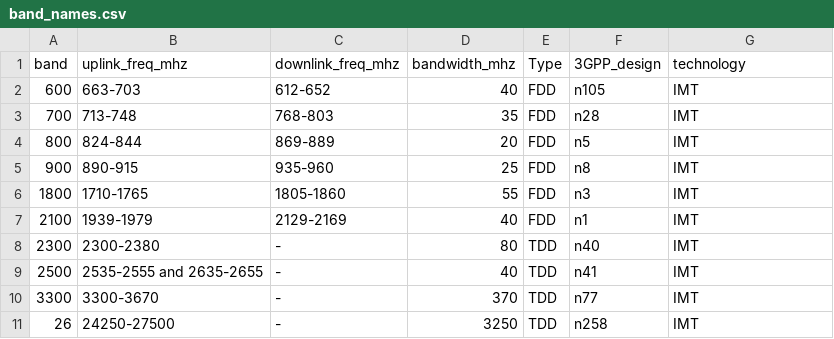
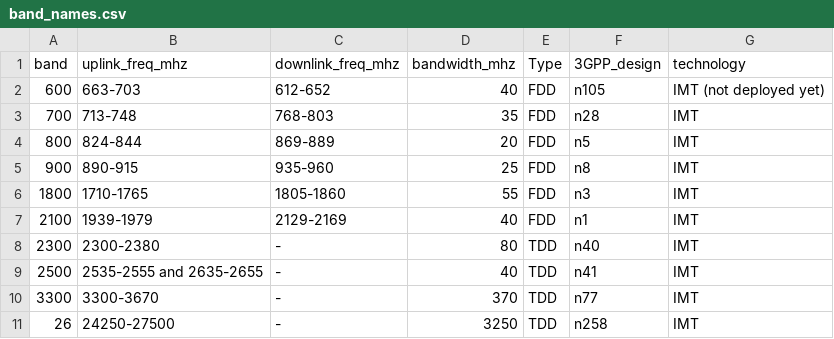
Before and after one commit to vjchristopher/one, a CSV file: band_names.csv, drawn as a sheet.

Commit message:
Update band_names.csv

```diff
--- a/band_names.csv
+++ b/band_names.csv
@@ -1,3 +1,3 @@
 band,uplink_freq_mhz,downlink_freq_mhz,bandwidth_mhz,Type,3GPP_design,technology
-600,663-703,612-652,40,FDD,n105,IMT
+600,663-703,612-652,40,FDD,n105,IMT (not deployed yet)
 700,713-748,768-803,35,FDD,n28,IMT
```
